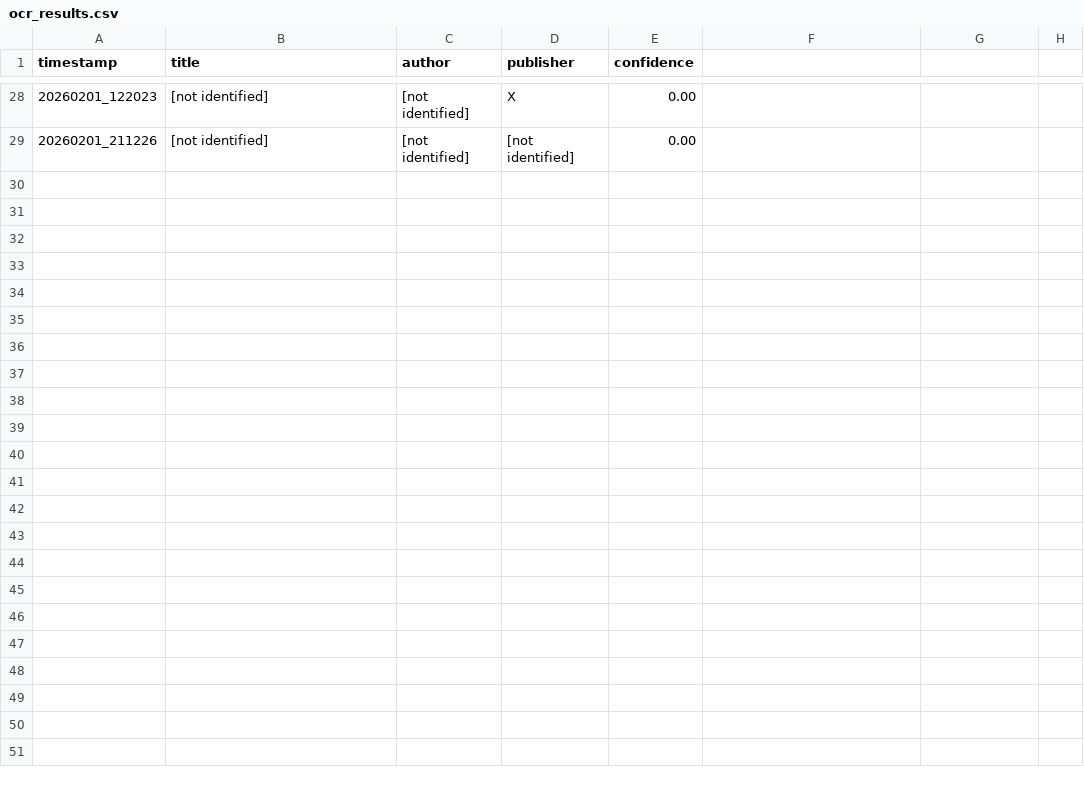
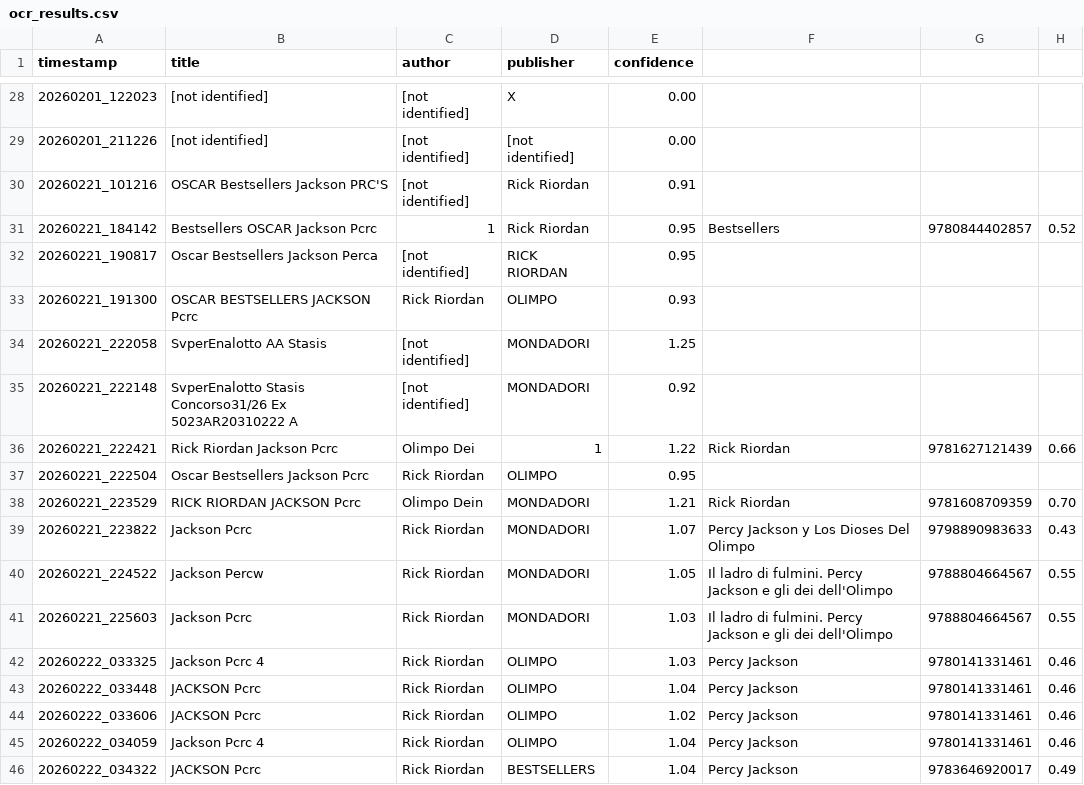
Before and after one commit to denovo-it/abc, a CSV file: software/ocr-test/ocr_results.csv, drawn as a sheet; only a part is shown, gaps mark what is left out; the diff names each change by its address in the sheet, - before the commit and + after, or states it on an @@ line.

```diff
--- a/software/ocr-test/ocr_results.csv
+++ b/software/ocr-test/ocr_results.csv
+row 30: 20260221_101216 | OSCAR Bestsellers Jackson PRC'S | [not identified] | Rick Riordan | 0.91
+row 31: 20260221_184142 | Bestsellers OSCAR Jackson Pcrc | 1 | Rick Riordan | 0.95 | Bestsellers | 9780844402857 | 0.52
+row 32: 20260221_190817 | Oscar Bestsellers Jackson Perca | [not identified] | RICK RIORDAN | 0.95
+row 33: 20260221_191300 | OSCAR BESTSELLERS JACKSON Pcrc | Rick Riordan | OLIMPO | 0.93
+row 34: 20260221_222058 | SvperEnalotto AA Stasis | [not identified] | MONDADORI | 1.25
+row 35: 20260221_222148 | SvperEnalotto Stasis Concorso31/26 Ex 5023AR20310222 A | [not identified] | MONDADORI | 0.92
+row 36: 20260221_222421 | Rick Riordan Jackson Pcrc | Olimpo Dei | 1 | 1.22 | Rick Riordan | 9781627121439 | 0.66
+row 37: 20260221_222504 | Oscar Bestsellers Jackson Pcrc | Rick Riordan | OLIMPO | 0.95
+row 38: 20260221_223529 | RICK RIORDAN JACKSON Pcrc | Olimpo Dein | MONDADORI | 1.21 | Rick Riordan | 9781608709359 | 0.70
+row 39: 20260221_223822 | Jackson Pcrc | Rick Riordan | MONDADORI | 1.07 | Percy Jackson y Los Dioses Del Olimpo | 9798890983633 | 0.43
+row 40: 20260221_224522 | Jackson Percw | Rick Riordan | MONDADORI | 1.05 | Il ladro di fulmini. Percy Jackson e gli dei dell'Olimpo | 9788804664567 | 0.55
+row 41: 20260221_225603 | Jackson Pcrc | Rick Riordan | MONDADORI | 1.03 | Il ladro di fulmini. Percy Jackson e gli dei dell'Olimpo | 9788804664567 | 0.55
+row 42: 20260222_033325 | Jackson Pcrc 4 | Rick Riordan | OLIMPO | 1.03 | Percy Jackson | 9780141331461 | 0.46
+row 43: 20260222_033448 | JACKSON Pcrc | Rick Riordan | OLIMPO | 1.04 | Percy Jackson | 9780141331461 | 0.46
+row 44: 20260222_033606 | JACKSON Pcrc | Rick Riordan | OLIMPO | 1.02 | Percy Jackson | 9780141331461 | 0.46
+row 45: 20260222_034059 | Jackson Pcrc 4 | Rick Riordan | OLIMPO | 1.04 | Percy Jackson | 9780141331461 | 0.46
+row 46: 20260222_034322 | JACKSON Pcrc | Rick Riordan | BESTSELLERS | 1.04 | Percy Jackson | 9783646920017 | 0.49
```
Also changed, not shown: 3 other files.
